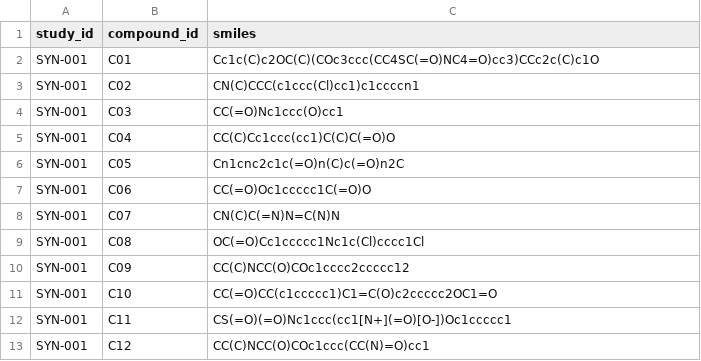
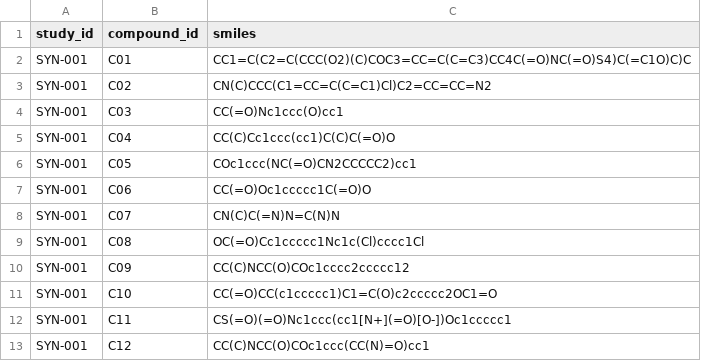
Before and after one commit to millerandmuller/sealed-test-room, a CSV file: demo-data/study_synthetic.csv, drawn as a sheet.

Commit message:
Add a judge access code gate, use the sourced structures for both reference rows and replace caffeine in the demo file

```diff
--- a/demo-data/study_synthetic.csv
+++ b/demo-data/study_synthetic.csv
@@ -1,7 +1,7 @@
 study_id,compound_id,smiles
-SYN-001,C01,Cc1c(C)c2OC(C)(COc3ccc(CC4SC(=O)NC4=O)cc3)CCc2c(C)c1O
-SYN-001,C02,CN(C)CCC(c1ccc(Cl)cc1)c1ccccn1
+SYN-001,C01,CC1=C(C2=C(CCC(O2)(C)COC3=CC=C(C=C3)CC4C(=O)NC(=O)S4)C(=C1O)C)C
+SYN-001,C02,CN(C)CCC(C1=CC=C(C=C1)Cl)C2=CC=CC=N2
 SYN-001,C03,CC(=O)Nc1ccc(O)cc1
 SYN-001,C04,CC(C)Cc1ccc(cc1)C(C)C(=O)O
-SYN-001,C05,Cn1cnc2c1c(=O)n(C)c(=O)n2C
+SYN-001,C05,COc1ccc(NC(=O)CN2CCCCC2)cc1
 SYN-001,C06,CC(=O)Oc1ccccc1C(=O)O
```
Also changed, not shown: 11 other files.
